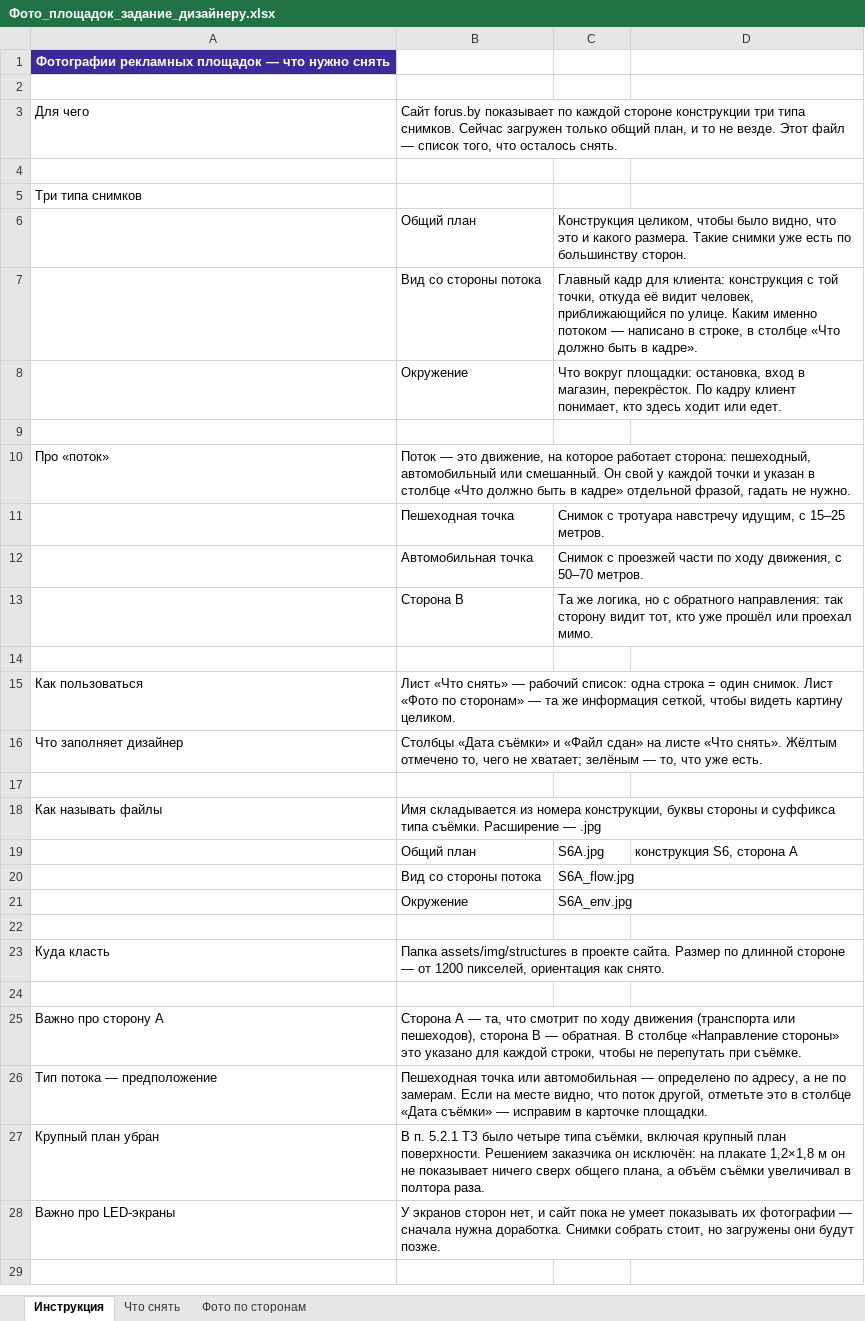
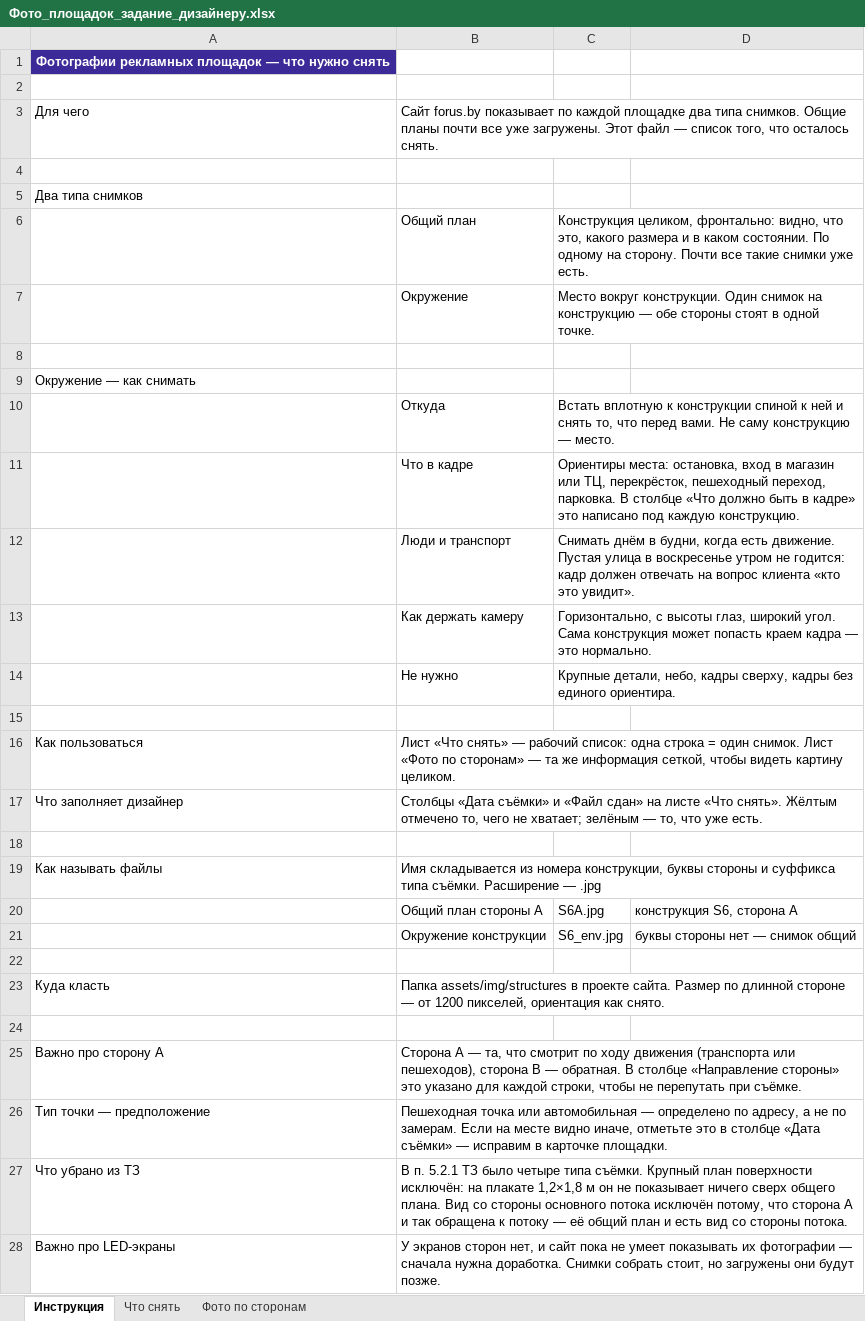
Before and after one commit to NtonyZ/RekLink, an Excel workbook: Фото_площадок_задание_дизайнеру.xlsx, sheet Инструкция, drawn as a sheet; values as stored, in another font and other column widths than the file's, no borders; removed rows and columns are numbered as before the commit, all else as after; the diff names each change by its address in the sheet, - before the commit and + after, or states it on an @@ line.

```diff
--- a/Фото_площадок_задание_дизайнеру.xlsx (sheet Инструкция)
+++ b/Фото_площадок_задание_дизайнеру.xlsx (sheet Инструкция)
-B3: …по каждой стороне конструкции три типа снимков. Сейчас загружен только общий план, и то не везде. Этот файл…
+B3: …по каждой площадке два типа снимков. Общие планы почти все уже загружены. Этот файл…
-A5: Три типа снимков
+A5: Два типа снимков
-C6: Конструкция целиком, чтобы было видно, что это и какого размера. Такие снимки уже есть по большинству сторон.
+C6: Конструкция целиком, фронтально: видно, что это, какого размера и в каком состоянии. По одному на сторону. Почти все такие снимки уже есть.
-row 7:  | Вид со стороны потока | Главный кадр для клиента: конструкция с той точки, откуда её видит человек, приближающийся по улице. Каким именно потоком — написано в строке, в столбце «Что должно быть в кадре».
-C7: Что вокруг площадки: остановка, вход в магазин, перекрёсток. По кадру клиент понимает, кто здесь ходит или едет.
+C7: Место вокруг конструкции. Один снимок на конструкцию — обе стороны стоят в одной точке.
-row 10: Про «поток» | Поток — это движение, на которое работает сторона: пешеходный, автомобильный или смешанный. Он свой у каждой точки и указан в столбце «Что должно быть в кадре» отдельной фразой, гадать не нужно.
-row 11:  | Пешеходная точка | Снимок с тротуара навстречу идущим, с 15–25 метров.
-row 12:  | Автомобильная точка | Снимок с проезжей части по ходу движения, с 50–70 метров.
-row 13:  | Сторона B | Та же логика, но с обратного направления: так сторону видит тот, кто уже прошёл или проехал мимо.
+row 9: Окружение — как снимать
+row 10:  | Откуда | Встать вплотную к конструкции спиной к ней и снять то, что перед вами. Не саму конструкцию — место.
+row 11:  | Что в кадре | Ориентиры места: остановка, вход в магазин или ТЦ, перекрёсток, пешеходный переход, парковка. В столбце «Что должно быть в кадре» это написано под каждую конструкцию.
+row 12:  | Люди и транспорт | Снимать днём в будни, когда есть движение. Пустая улица в воскресенье утром не годится: кадр должен отвечать на вопрос клиента «кто это увидит».
+row 13:  | Как держать камеру | Горизонтально, с высоты глаз, широкий угол. Сама конструкция может попасть краем кадра — это нормально.
+row 14:  | Не нужно | Крупные детали, небо, кадры сверху, кадры без единого ориентира.
-B20: Общий план
+B20: Общий план стороны A
-row 20:  | Вид со стороны потока | S6A_flow.jpg
-row 21:  | Окружение | S6A_env.jpg
+row 21:  | Окружение конструкции | S6_env.jpg | буквы стороны нет — снимок общий
-A26: Тип потока — предположение
+A26: Тип точки — предположение
-B26: …на месте видно, что поток другой, отметьте это…
+B26: …на месте видно иначе, отметьте это…
-row 27: Крупный план убран | В п. 5.2.1 ТЗ было четыре типа съёмки, включая крупный план поверхности. Решением заказчика он исключён: на плакате 1,2×1,8 м он не показывает ничего сверх общего плана, а объём съёмки увеличивал в полтора раза.
+row 27: Что убрано из ТЗ | В п. 5.2.1 ТЗ было четыре типа съёмки. Крупный план поверхности исключён: на плакате 1,2×1,8 м он не показывает ничего сверх общего плана. Вид со стороны основного потока исключён потому, что сторона A и так обращена к потоку — её общий план и есть вид со стороны потока.
```
Also changed, not shown: sheet Что снять, sheet Фото по сторонам, Задачи_Битрикс24_портал.xlsx, 6 other files.
